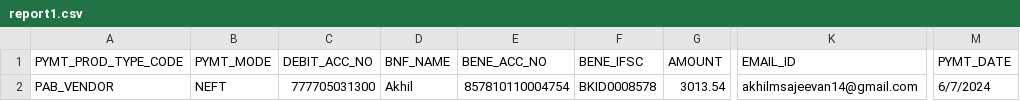
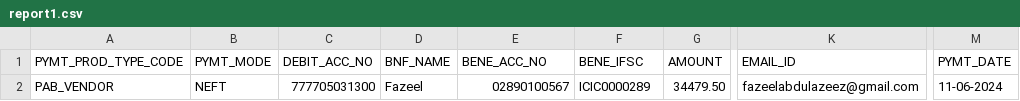
Before and after one commit to cygnotechlabs/Galleryvision, a CSV file: public/upload/report1.csv, drawn as a sheet; only a part is shown, gaps mark what is left out; the diff names each change by its address in the sheet, - before the commit and + after, or states it on an @@ line.

```diff
--- a/public/upload/report1.csv
+++ b/public/upload/report1.csv
-D2 (BNF_NAME): Akhil
+D2 (BNF_NAME): Fazeel
-E2 (BENE_ACC_NO): 857810110004754
+E2 (BENE_ACC_NO): 02890100567
-F2 (BENE_IFSC): BKID0008578
+F2 (BENE_IFSC): ICIC0000289
-G2 (AMOUNT): 3013.54
+G2 (AMOUNT): 34479.50
-K2 (EMAIL_ID): akhilmsajeevan14@gmail.com
+K2 (EMAIL_ID): fazeelabdulazeez@gmail.com
-M2 (PYMT_DATE): 6/7/2024
+M2 (PYMT_DATE): 11-06-2024
```
Also changed, not shown: 18 other files.
